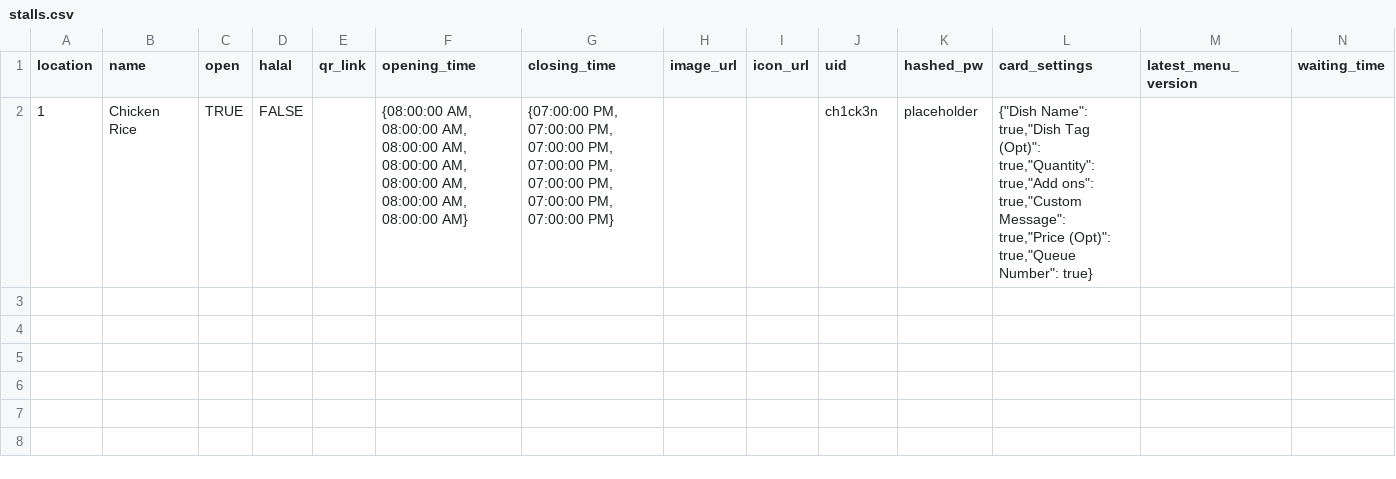
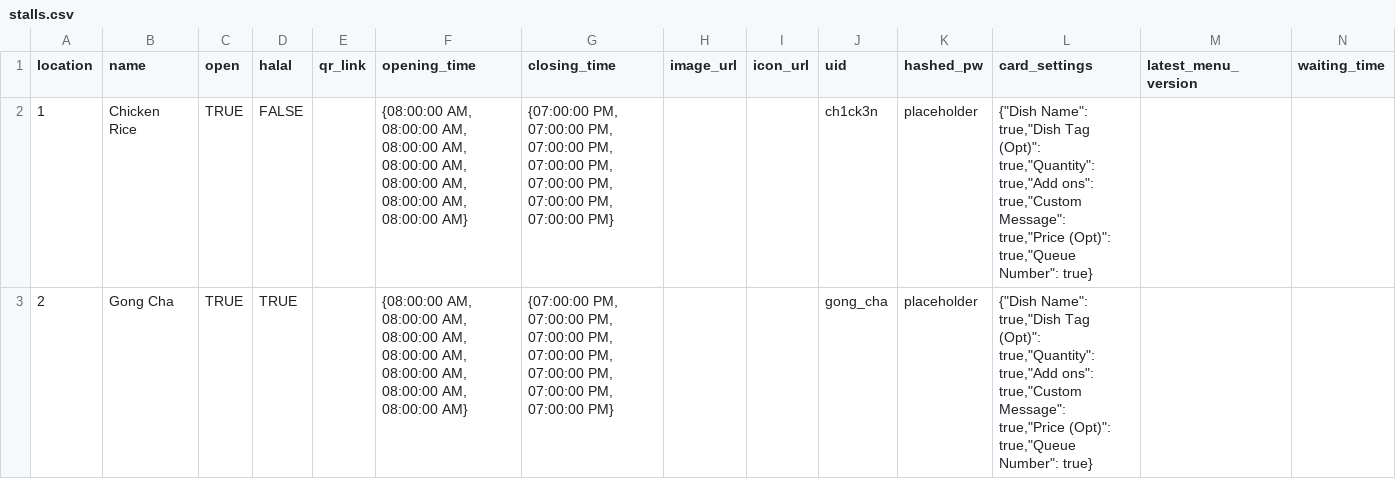
Before and after one commit to myxbrewery/myxDb, a CSV file: data/stalls.csv, drawn as a sheet; the diff names each change by its address in the sheet, - before the commit and + after, or states it on an @@ line.

```diff
--- a/data/stalls.csv
+++ b/data/stalls.csv
+row 3: 2 | Gong Cha | TRUE | TRUE |  | {08:00:00 AM, 08:00:00 AM, 08:00:00 AM, 08:00:00 AM, 08:00:00 AM, 08:00:00 AM, 08:00:00 AM} | {07:00:00 PM, 07:00:00 PM, 07:00:00 PM, 07:00:00 PM, 07:00:00 PM, 07:00:00 PM, 07:00:00 PM} |  |  | gong_cha | placeholder | {"Dish Name": true,"Dish Tag (Opt)": true,"Quantity": true,"Add ons": true,"Custom Message": true,"Price (Opt)": true,"Queue Number": true}
```
Also changed, not shown: 1 other file.
